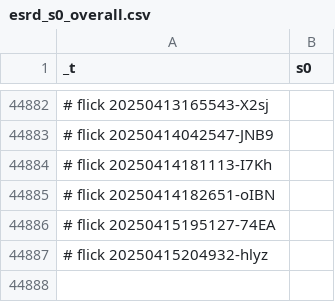
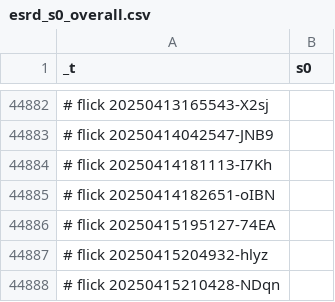
Before and after one commit to abikesa/shell-hologram, a CSV file: kitabo/ensi/ukubona/donorcase/test3/assets/csv/esrd_s0_overall.csv, drawn as a sheet; only a part is shown, gaps mark what is left out.

Commit message:
kitabo/ensi/ukubona/donorcase/test3/assets/csv/esrd_s0_overall.csv

```diff
--- a/kitabo/ensi/ukubona/donorcase/test3/assets/csv/esrd_s0_overall.csv
+++ b/kitabo/ensi/ukubona/donorcase/test3/assets/csv/esrd_s0_overall.csv
@@ -44887 +44887,2 @@ _t,s0
 # flick 20250415204932-hlyz
+# flick 20250415210428-NDqn
```
